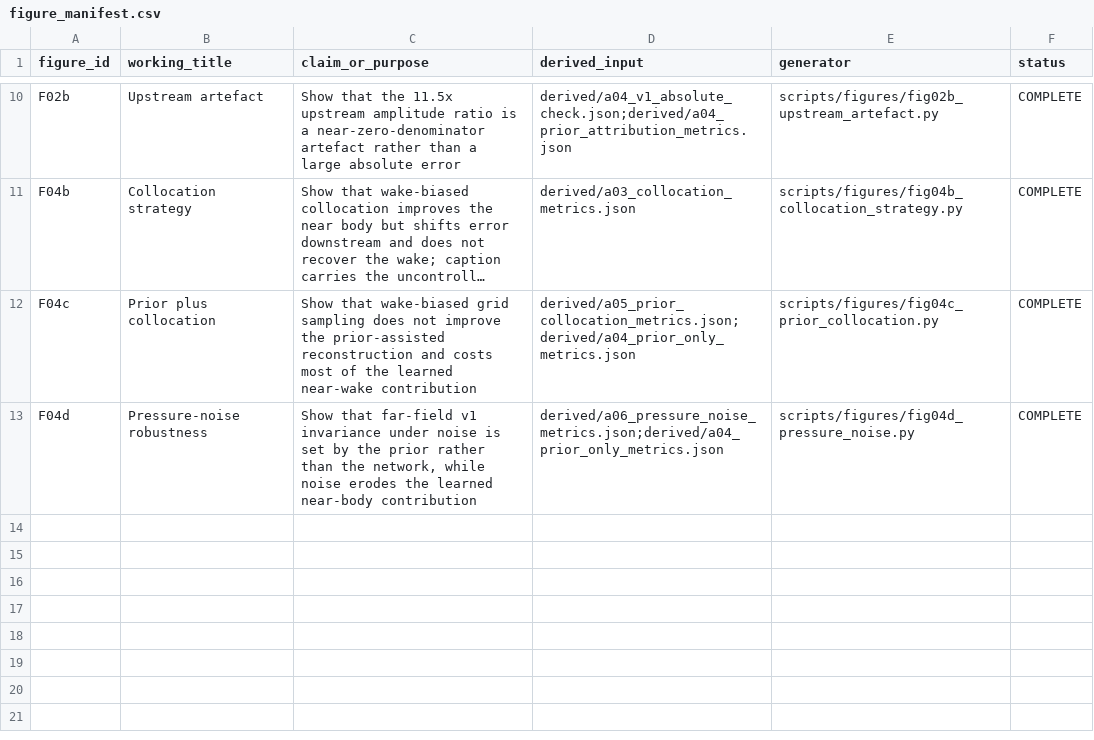
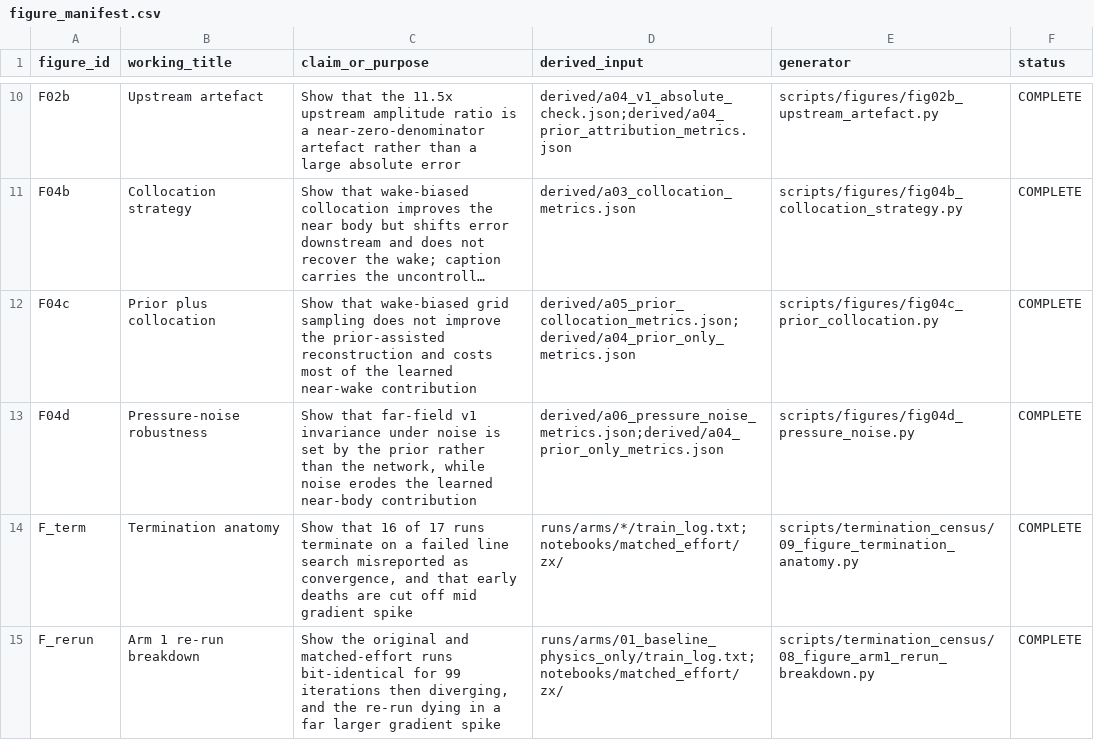
Before and after one commit to Mohammed414/ModalPINN2.0, a CSV file: modes_experiment/fresh_analysis/design/figure_manifest.csv, drawn as a sheet; only a part is shown, gaps mark what is left out; long unchanged cells end in …; the diff names each change by its address in the sheet, - before the commit and + after, or states it on an @@ line.

```diff
--- a/modes_experiment/fresh_analysis/design/figure_manifest.csv
+++ b/modes_experiment/fresh_analysis/design/figure_manifest.csv
+row 14: F_term | Termination anatomy | Show that 16 of 17 runs terminate on a failed line search misreported as convergence, and that early deaths are cut off mid gradient spike | runs/arms/*/train_log.txt;notebooks/matched_effort/zx/ | scripts/termination_census/09_figure_termination_anatomy.py | COMPLETE
+row 15: F_rerun | Arm 1 re-run breakdown | Show the original and matched-effort runs bit-identical for 99 iterations then diverging, and the re-run dying in a far larger gradient spike | runs/arms/01_baseline_physics_only/train_log.txt;notebooks/matched_effort/zx/ | scripts/termination_census/08_figure_arm1_rerun_breakdown.py | COMPLETE
```
Also changed, not shown: 18 other files.
